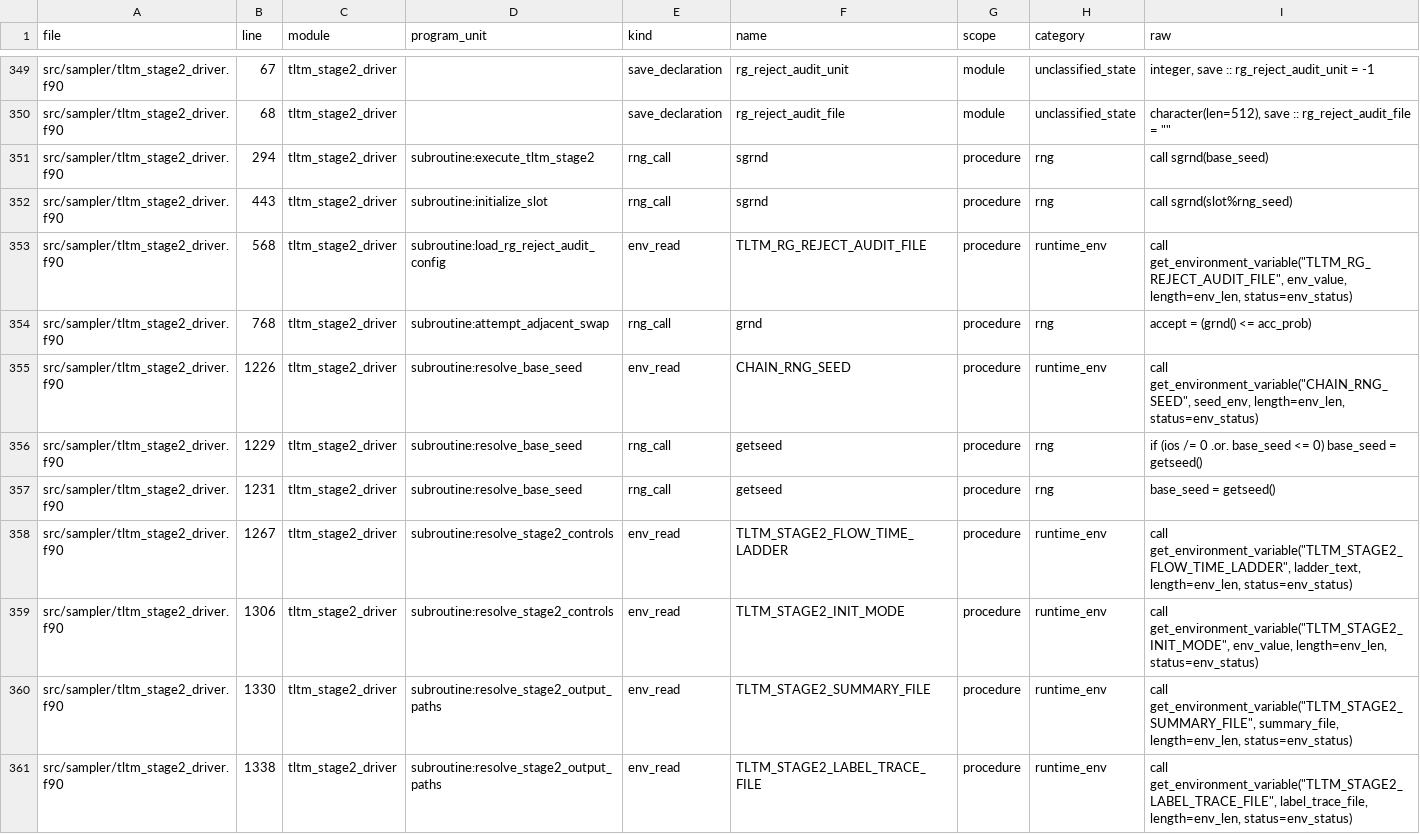
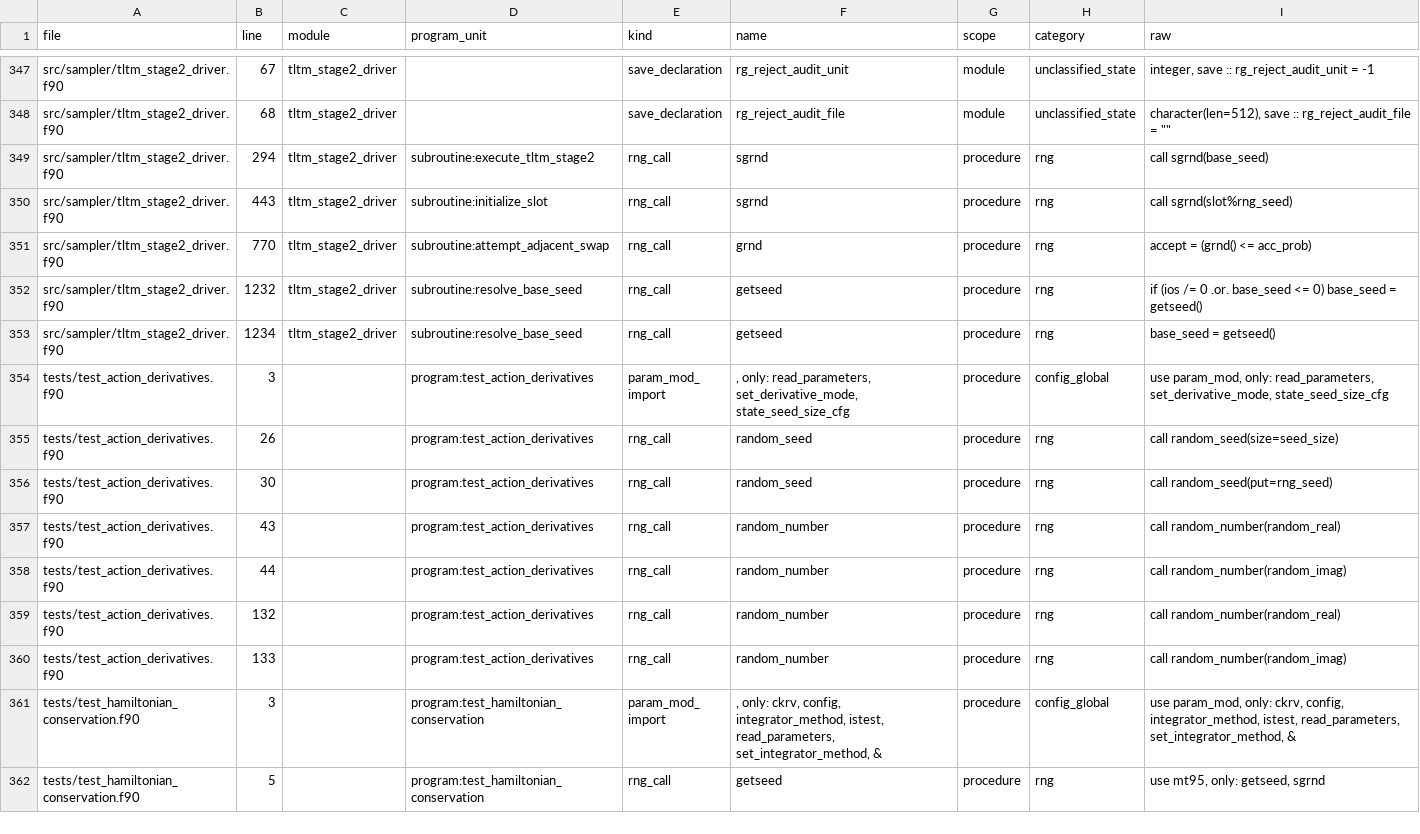
Before and after one commit to C-Y-Chou/generalized-thimble-hmc, a TSV file: codex/workspaces/fortran_modernization/state/M5_STATE_CONFIG_OWNERSHIP_INVENTORY.tsv, drawn as a sheet; only a part is shown, gaps mark what is left out; the shorter side is filled out with more unchanged rows; the diff covers the shown part only.

Commit message:
Centralize Stage env string reads

```diff
--- a/codex/workspaces/fortran_modernization/state/M5_STATE_CONFIG_OWNERSHIP_INVENTORY.tsv
+++ b/codex/workspaces/fortran_modernization/state/M5_STATE_CONFIG_OWNERSHIP_INVENTORY.tsv
@@ -352,10 +350,4 @@ src/sampler/tltm_stage2_driver.f90	294	tltm_stage2_driver	subroutine:execute_tlt
 src/sampler/tltm_stage2_driver.f90	443	tltm_stage2_driver	subroutine:initialize_slot	rng_call	sgrnd	procedure	rng	call sgrnd(slot%rng_seed)
-src/sampler/tltm_stage2_driver.f90	568	tltm_stage2_driver	subroutine:load_rg_reject_audit_config	env_read	TLTM_RG_REJECT_AUDIT_FILE	procedure	runtime_env	"call get_environment_variable(""TLTM_RG_REJECT_AUDIT_FILE"", env_value, length=env_len, status=env_status)"
-src/sampler/tltm_stage2_driver.f90	768	tltm_stage2_driver	subroutine:attempt_adjacent_swap	rng_call	grnd	procedure	rng	accept = (grnd() <= acc_prob)
-src/sampler/tltm_stage2_driver.f90	1226	tltm_stage2_driver	subroutine:resolve_base_seed	env_read	CHAIN_RNG_SEED	procedure	runtime_env	"call get_environment_variable(""CHAIN_RNG_SEED"", seed_env, length=env_len, status=env_status)"
-src/sampler/tltm_stage2_driver.f90	1229	tltm_stage2_driver	subroutine:resolve_base_seed	rng_call	getseed	procedure	rng	if (ios /= 0 .or. base_seed <= 0) base_seed = getseed()
-src/sampler/tltm_stage2_driver.f90	1231	tltm_stage2_driver	subroutine:resolve_base_seed	rng_call	getseed	procedure	rng	base_seed = getseed()
-src/sampler/tltm_stage2_driver.f90	1267	tltm_stage2_driver	subroutine:resolve_stage2_controls	env_read	TLTM_STAGE2_FLOW_TIME_LADDER	procedure	runtime_env	"call get_environment_variable(""TLTM_STAGE2_FLOW_TIME_LADDER"", ladder_text, length=env_len, status=env_status)"
-src/sampler/tltm_stage2_driver.f90	1306	tltm_stage2_driver	subroutine:resolve_stage2_controls	env_read	TLTM_STAGE2_INIT_MODE	procedure	runtime_env	"call get_environment_variable(""TLTM_STAGE2_INIT_MODE"", env_value, length=env_len, status=env_status)"
-src/sampler/tltm_stage2_driver.f90	1330	tltm_stage2_driver	subroutine:resolve_stage2_output_paths	env_read	TLTM_STAGE2_SUMMARY_FILE	procedure	runtime_env	"call get_environment_variable(""TLTM_STAGE2_SUMMARY_FILE"", summary_file, length=env_len, status=env_status)"
-src/sampler/tltm_stage2_driver.f90	1338	tltm_stage2_driver	subroutine:resolve_stage2_output_paths	env_read	TLTM_STAGE2_LABEL_TRACE_FILE	procedure	runtime_env	"call get_environment_variable(""TLTM_STAGE2_LABEL_TRACE_FILE"", label_trace_file, length=env_len, status=env_status)"
+src/sampler/tltm_stage2_driver.f90	770	tltm_stage2_driver	subroutine:attempt_adjacent_swap	rng_call	grnd	procedure	rng	accept = (grnd() <= acc_prob)
+src/sampler/tltm_stage2_driver.f90	1232	tltm_stage2_driver	subroutine:resolve_base_seed	rng_call	getseed	procedure	rng	if (ios /= 0 .or. base_seed <= 0) base_seed = getseed()
+src/sampler/tltm_stage2_driver.f90	1234	tltm_stage2_driver	subroutine:resolve_base_seed	rng_call	getseed	procedure	rng	base_seed = getseed()
```
Also changed, not shown: 1 added row, 11 removed rows and 5 edited cells elsewhere in this file, 9 other files.
